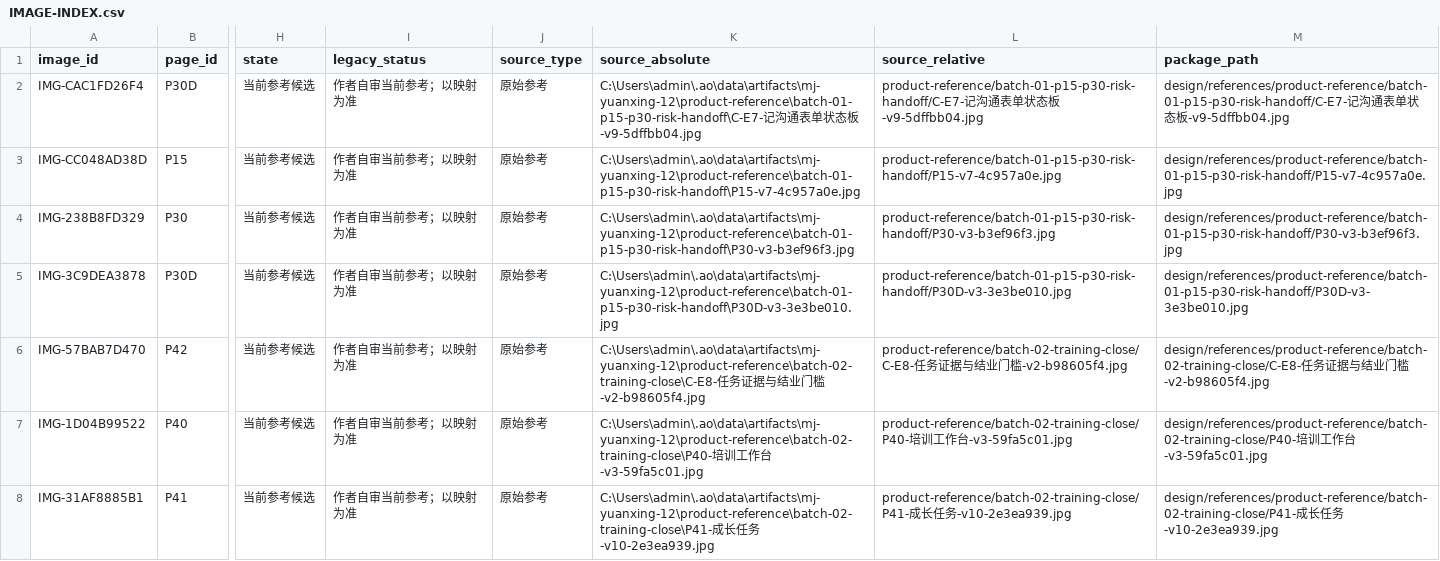
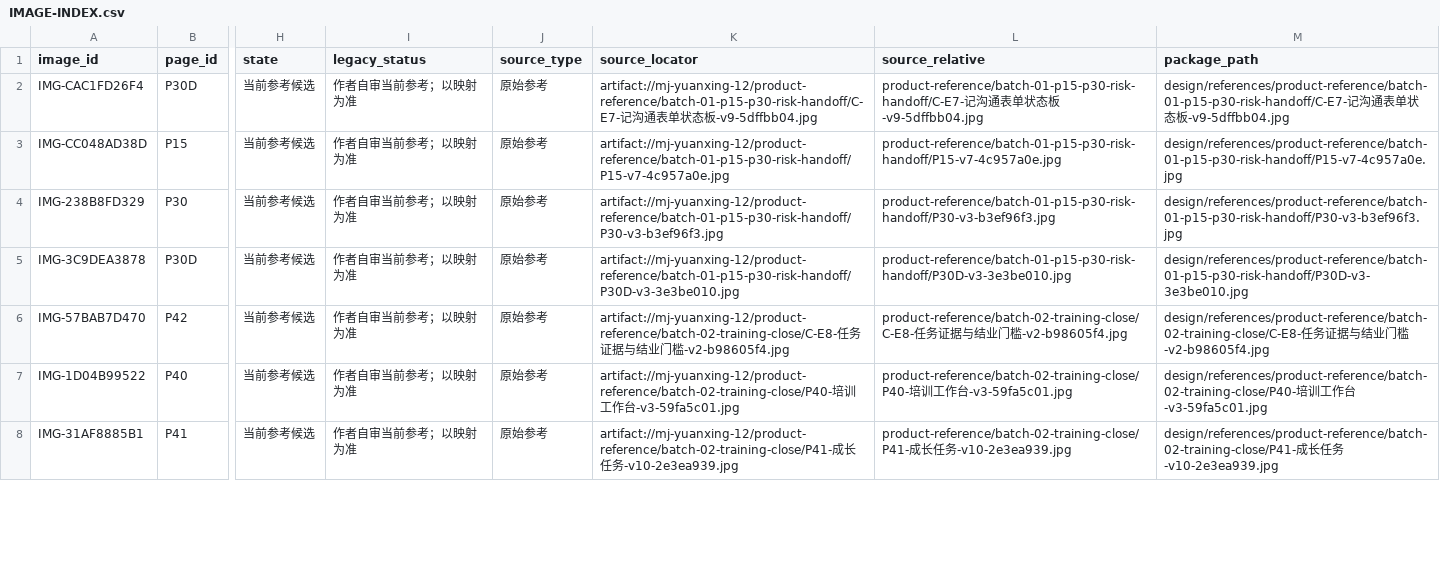
Before and after one commit to zhuquanwei111/mj-yuanxing, a CSV file: developer-handoff/design/references/IMAGE-INDEX.csv, drawn as a sheet; only a part is shown, gaps mark what is left out; the diff covers the shown part only; the diff names each change by its address in the sheet, - before the commit and + after, or states it on an @@ line.

```diff
--- a/developer-handoff/design/references/IMAGE-INDEX.csv
+++ b/developer-handoff/design/references/IMAGE-INDEX.csv
-K1: source_absolute
+K1: source_locator
-K2 (source_locator): C:\Users\admin\.ao\data\artifacts\mj-yuanxing-12\product-reference\batch-01-p15-p30-risk-handoff\C-E7-记沟…
+K2 (source_locator): artifact://mj-yuanxing-12/product-reference/batch-01-p15-p30-risk-handoff/C-E7-记沟…
-K3 (source_locator): C:\Users\admin\.ao\data\artifacts\mj-yuanxing-12\product-reference\batch-01-p15-p30-risk-handoff\P15-v7-4c957a0e.jpg
+K3 (source_locator): artifact://mj-yuanxing-12/product-reference/batch-01-p15-p30-risk-handoff/P15-v7-4c957a0e.jpg
-K4 (source_locator): C:\Users\admin\.ao\data\artifacts\mj-yuanxing-12\product-reference\batch-01-p15-p30-risk-handoff\P30-v3-b3ef96f3.jpg
+K4 (source_locator): artifact://mj-yuanxing-12/product-reference/batch-01-p15-p30-risk-handoff/P30-v3-b3ef96f3.jpg
-K5 (source_locator): C:\Users\admin\.ao\data\artifacts\mj-yuanxing-12\product-reference\batch-01-p15-p30-risk-handoff\P30D-v3-3e3be010.jpg
+K5 (source_locator): artifact://mj-yuanxing-12/product-reference/batch-01-p15-p30-risk-handoff/P30D-v3-3e3be010.jpg
-K6 (source_locator): C:\Users\admin\.ao\data\artifacts\mj-yuanxing-12\product-reference\batch-02-training-close\C-E8-任务…
+K6 (source_locator): artifact://mj-yuanxing-12/product-reference/batch-02-training-close/C-E8-任务…
-K7 (source_locator): C:\Users\admin\.ao\data\artifacts\mj-yuanxing-12\product-reference\batch-02-training-close\P40-培训…
+K7 (source_locator): artifact://mj-yuanxing-12/product-reference/batch-02-training-close/P40-培训…
-K8 (source_locator): C:\Users\admin\.ao\data\artifacts\mj-yuanxing-12\product-reference\batch-02-training-close\P41-成长…
+K8 (source_locator): artifact://mj-yuanxing-12/product-reference/batch-02-training-close/P41-成长…
```
Also changed, not shown: 116 edited cells elsewhere in this file, developer-handoff/prototype/PAGE-COVERAGE.csv, developer-handoff/provenance/SHA256-MANIFEST.csv, 16 other files.
